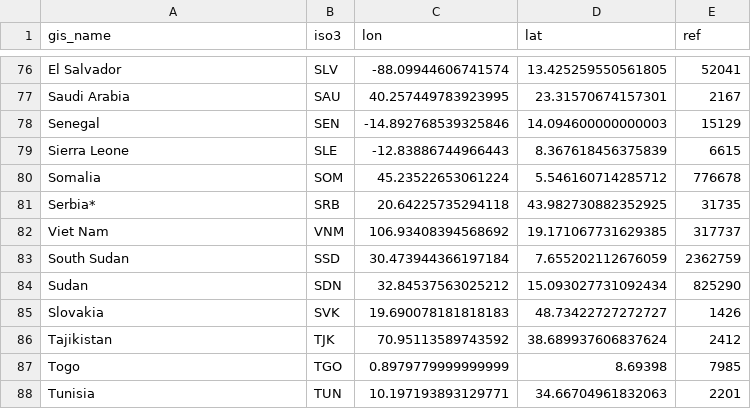
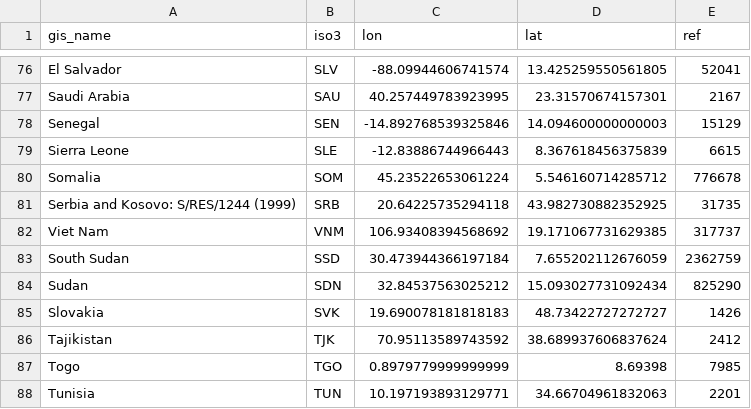
Before and after one commit to GDS-ODSSS/unhcr-dataviz-platform, a CSV file: data/geospatial/bubble_map.csv, drawn as a sheet; only a part is shown, gaps mark what is left out.

```diff
--- a/data/geospatial/bubble_map.csv
+++ b/data/geospatial/bubble_map.csv
@@ -80,3 +80,3 @@ Sierra Leone,SLE,-12.83886744966443,8.367618456375839,6615
 Somalia,SOM,45.23522653061224,5.546160714285712,776678
-Serbia*,SRB,20.64225735294118,43.982730882352925,31735
+Serbia and Kosovo: S/RES/1244 (1999),SRB,20.64225735294118,43.982730882352925,31735
 Viet Nam,VNM,106.93408394568692,19.171067731629385,317737
```
Also changed, not shown: data/geospatial/choropleth_map.csv.
